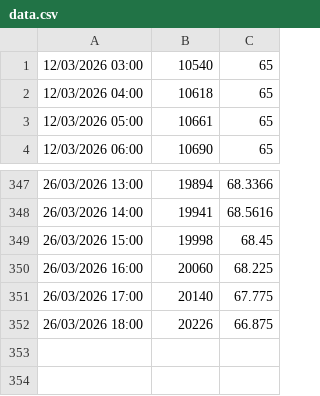
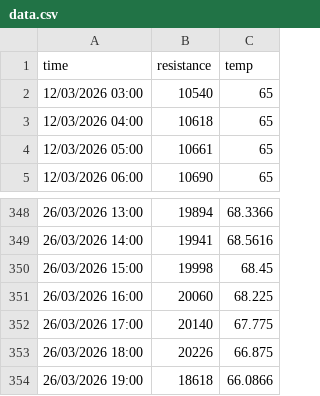
Before and after one commit to MaxLawton11/soil-dashboard, a CSV file: data.csv, drawn as a sheet; only a part is shown, gaps mark what is left out; the diff names each change by its address in the sheet, - before the commit and + after, or states it on an @@ line.

Commit message:
forgot the keys

```diff
--- a/data.csv
+++ b/data.csv
+row 1: time | resistance | temp
+row 354: 26/03/2026 19:00 | 18618 | 66.0866
```
